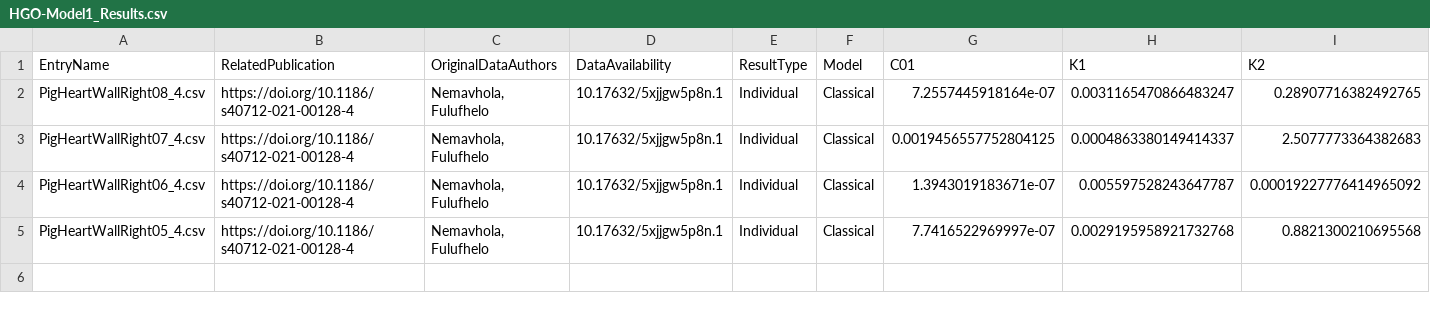
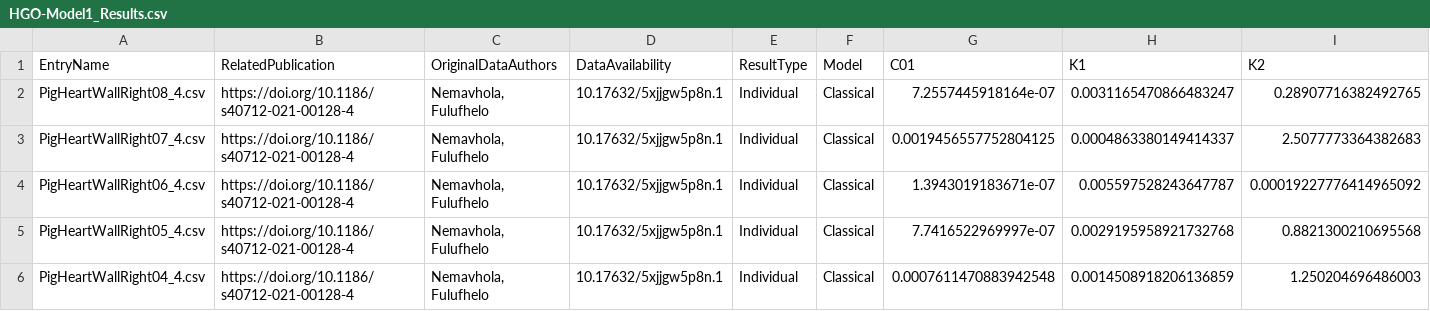
Before and after one commit to Fit2Tissue/Hyperelastic-Material-Models, a CSV file: HGO-Model1_Results.csv, drawn as a sheet; only a part is shown; rows hold the shown columns only; the diff names each change by its address in the sheet, - before the commit and + after, or states it on an @@ line.

Commit message:
Append results for HGO-Model1 with note

```diff
--- a/HGO-Model1_Results.csv
+++ b/HGO-Model1_Results.csv
+row 6: PigHeartWallRight04_4.csv | https://doi.org/10.1186/s40712-021-00128-4 | Nemavhola, Fulufhelo | 10.17632/5xjjgw5p8n.1 | Individual | Classical | 0.0007611470883942548 | 0.0014508918206136859 | 1.250204696486003
```
